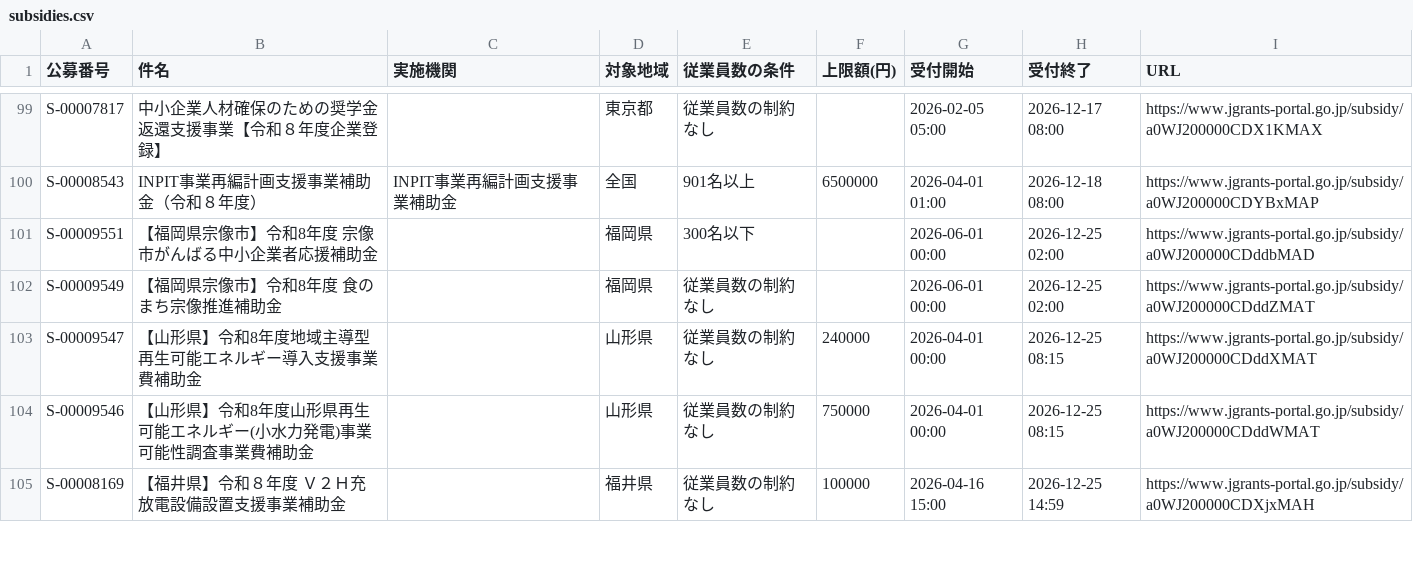
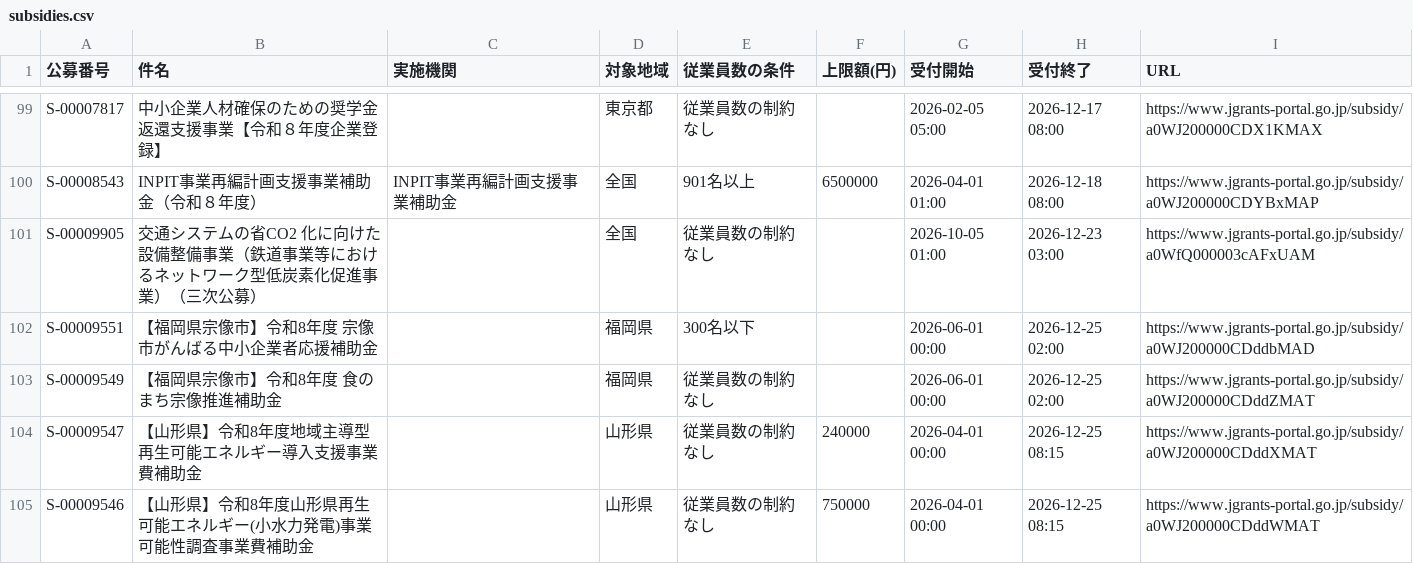
Before and after one commit to wutianheye051/grant-radar, a CSV file: data/subsidies.csv, drawn as a sheet; only a part is shown, gaps mark what is left out; the shorter side is filled out with more unchanged rows; the diff names each change by its address in the sheet, - before the commit and + after, or states it on an @@ line.

```diff
--- a/data/subsidies.csv
+++ b/data/subsidies.csv
+row 101: S-00009905 | 交通システムの省CO2 化に向けた設備整備事業（鉄道事業等におけるネットワーク型低炭素化促進事業）（三次公募） |  | 全国 | 従業員数の制約なし |  | 2026-10-05 01:00 | 2026-12-23 03:00 | https://www.jgrants-portal.go.jp/subsidy/a0WfQ000003cAFxUAM
```
Also changed, not shown: 2 other files.
